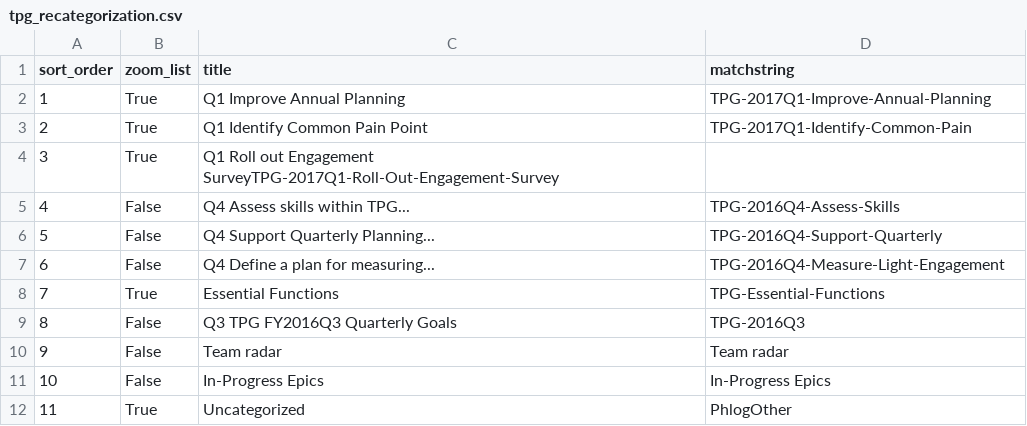
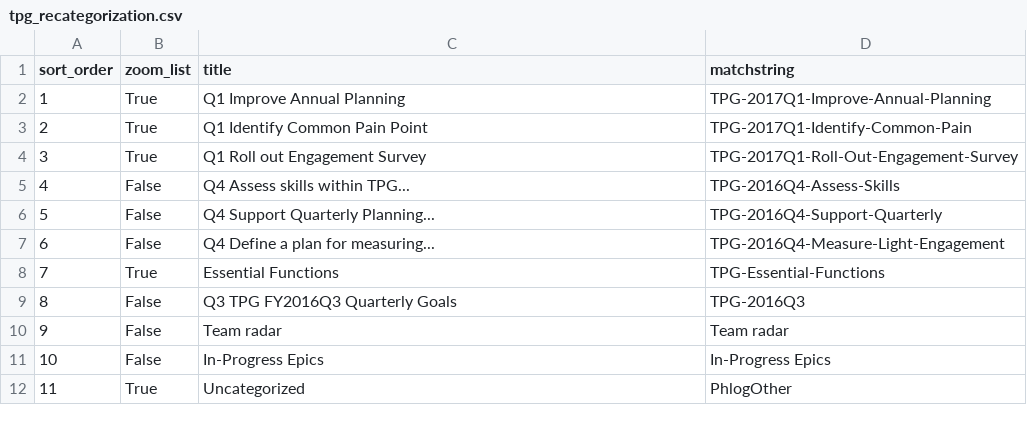
Before and after one commit to wikimedia/phlogiston, a CSV file: tpg_recategorization.csv, drawn as a sheet.

Commit message:
fixed typo breaking Light Engagements

```diff
--- a/tpg_recategorization.csv
+++ b/tpg_recategorization.csv
@@ -3,3 +3,3 @@ sort_order,zoom_list,title,matchstring
 2,True,Q1 Identify Common Pain Point,TPG-2017Q1-Identify-Common-Pain
-3,True,Q1 Roll out Engagement SurveyTPG-2017Q1-Roll-Out-Engagement-Survey
+3,True,Q1 Roll out Engagement Survey,TPG-2017Q1-Roll-Out-Engagement-Survey
 4,False,Q4 Assess skills within TPG...,TPG-2016Q4-Assess-Skills
```
